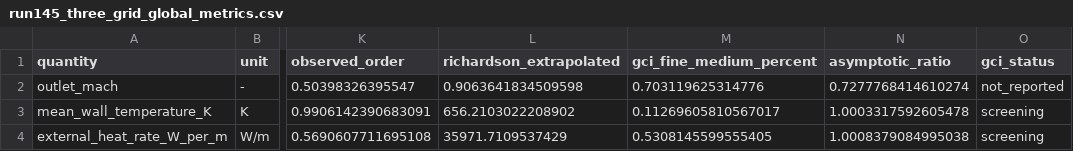
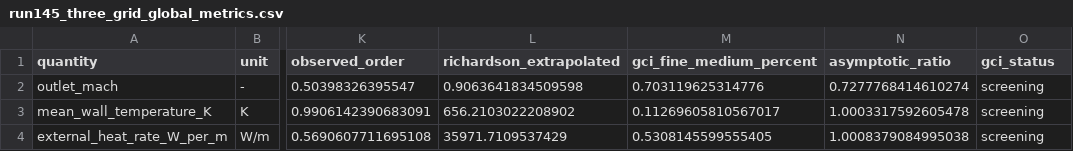
Before and after one commit to mehdichabane/NASA-C3X-Reduced-CHT-Fluent-Python, a CSV file: results/processed/mesh_sensitivity/run145_three_grid_global_metrics.csv, drawn as a sheet; only a part is shown, gaps mark what is left out; the diff names each change by its address in the sheet, - before the commit and + after, or states it on an @@ line.

Commit message:
Align committed GCI screening status

```diff
--- a/results/processed/mesh_sensitivity/run145_three_grid_global_metrics.csv
+++ b/results/processed/mesh_sensitivity/run145_three_grid_global_metrics.csv
-O2 (gci_status): not_reported
+O2 (gci_status): screening
```
